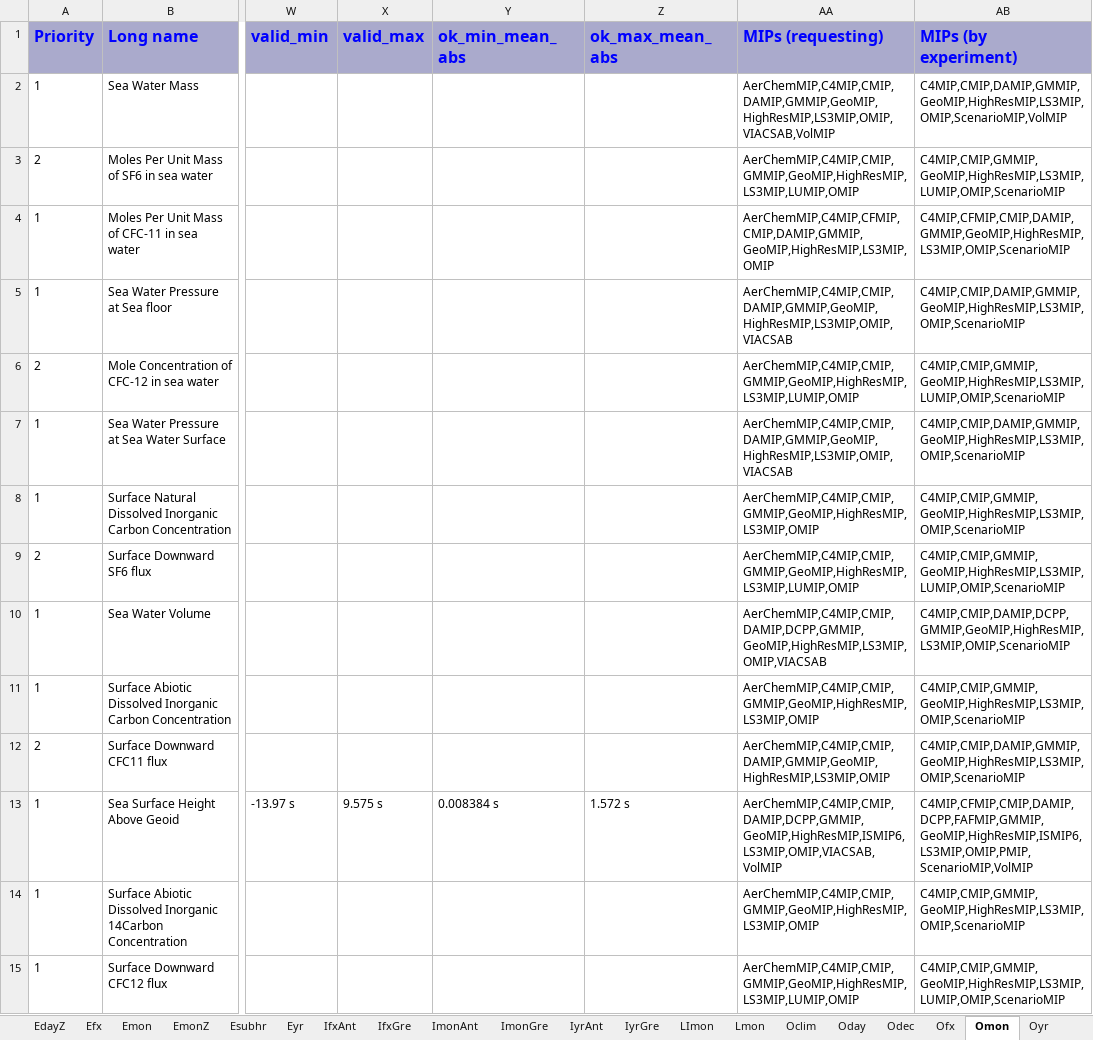
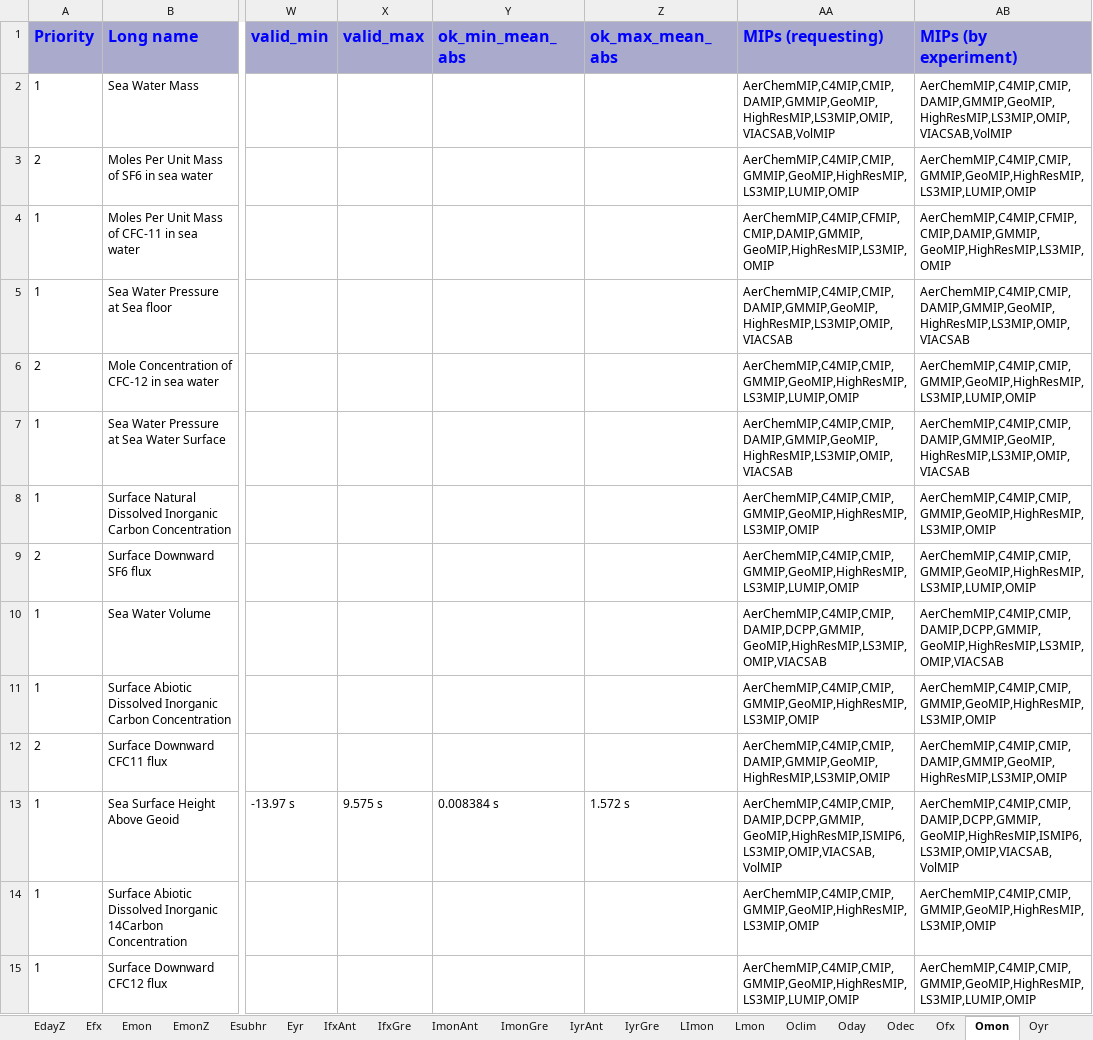
Before and after one commit to zklaus-cmip6/CMIP6dreq, an Excel workbook: dreqPy/docs/CMIP6_MIP_tables.xlsx, sheet Omon, drawn as a sheet; only a part is shown, gaps mark what is left out; values as stored, in another font and other column widths than the file's, no borders; the diff covers the shown part only; the diff names each change by its address in the sheet, - before the commit and + after, or states it on an @@ line.

Commit message:
01.00.16
git-svn-id: http://proj.badc.rl.ac.uk/svn/exarch/CMIP6dreq/trunk@1069 89a36f9e-84b7-11e1-99bb-b993851fa097

```diff
--- a/dreqPy/docs/CMIP6_MIP_tables.xlsx (sheet Omon)
+++ b/dreqPy/docs/CMIP6_MIP_tables.xlsx (sheet Omon)
-AB2 (MIPs (by experiment)): C4MIP,CMIP,DAMIP,GMMIP,GeoMIP,HighResMIP,LS3MIP,OMIP,ScenarioMIP,VolMIP
+AB2 (MIPs (by experiment)): AerChemMIP,C4MIP,CMIP,DAMIP,GMMIP,GeoMIP,HighResMIP,LS3MIP,OMIP,VIACSAB,VolMIP
-AB3 (MIPs (by experiment)): C4MIP,CMIP,GMMIP,GeoMIP,HighResMIP,LS3MIP,LUMIP,OMIP,ScenarioMIP
+AB3 (MIPs (by experiment)): AerChemMIP,C4MIP,CMIP,GMMIP,GeoMIP,HighResMIP,LS3MIP,LUMIP,OMIP
-AB4 (MIPs (by experiment)): C4MIP,CFMIP,CMIP,DAMIP,GMMIP,GeoMIP,HighResMIP,LS3MIP,OMIP,ScenarioMIP
+AB4 (MIPs (by experiment)): AerChemMIP,C4MIP,CFMIP,CMIP,DAMIP,GMMIP,GeoMIP,HighResMIP,LS3MIP,OMIP
-AB5 (MIPs (by experiment)): C4MIP,CMIP,DAMIP,GMMIP,GeoMIP,HighResMIP,LS3MIP,OMIP,ScenarioMIP
+AB5 (MIPs (by experiment)): AerChemMIP,C4MIP,CMIP,DAMIP,GMMIP,GeoMIP,HighResMIP,LS3MIP,OMIP,VIACSAB
-AB6 (MIPs (by experiment)): C4MIP,CMIP,GMMIP,GeoMIP,HighResMIP,LS3MIP,LUMIP,OMIP,ScenarioMIP
+AB6 (MIPs (by experiment)): AerChemMIP,C4MIP,CMIP,GMMIP,GeoMIP,HighResMIP,LS3MIP,LUMIP,OMIP
-AB7 (MIPs (by experiment)): C4MIP,CMIP,DAMIP,GMMIP,GeoMIP,HighResMIP,LS3MIP,OMIP,ScenarioMIP
+AB7 (MIPs (by experiment)): AerChemMIP,C4MIP,CMIP,DAMIP,GMMIP,GeoMIP,HighResMIP,LS3MIP,OMIP,VIACSAB
-AB8 (MIPs (by experiment)): C4MIP,CMIP,GMMIP,GeoMIP,HighResMIP,LS3MIP,OMIP,ScenarioMIP
+AB8 (MIPs (by experiment)): AerChemMIP,C4MIP,CMIP,GMMIP,GeoMIP,HighResMIP,LS3MIP,OMIP
-AB9 (MIPs (by experiment)): C4MIP,CMIP,GMMIP,GeoMIP,HighResMIP,LS3MIP,LUMIP,OMIP,ScenarioMIP
+AB9 (MIPs (by experiment)): AerChemMIP,C4MIP,CMIP,GMMIP,GeoMIP,HighResMIP,LS3MIP,LUMIP,OMIP
-AB10 (MIPs (by experiment)): C4MIP,CMIP,DAMIP,DCPP,GMMIP,GeoMIP,HighResMIP,LS3MIP,OMIP,ScenarioMIP
+AB10 (MIPs (by experiment)): AerChemMIP,C4MIP,CMIP,DAMIP,DCPP,GMMIP,GeoMIP,HighResMIP,LS3MIP,OMIP,VIACSAB
-AB11 (MIPs (by experiment)): C4MIP,CMIP,GMMIP,GeoMIP,HighResMIP,LS3MIP,OMIP,ScenarioMIP
+AB11 (MIPs (by experiment)): AerChemMIP,C4MIP,CMIP,GMMIP,GeoMIP,HighResMIP,LS3MIP,OMIP
-AB12 (MIPs (by experiment)): C4MIP,CMIP,DAMIP,GMMIP,GeoMIP,HighResMIP,LS3MIP,OMIP,ScenarioMIP
+AB12 (MIPs (by experiment)): AerChemMIP,C4MIP,CMIP,DAMIP,GMMIP,GeoMIP,HighResMIP,LS3MIP,OMIP
-AB13 (MIPs (by experiment)): C4MIP,CFMIP,CMIP,DAMIP,DCPP,FAFMIP,GMMIP,GeoMIP,HighResMIP,ISMIP6,LS3MIP,OMIP,PMIP,ScenarioMIP,VolMIP
+AB13 (MIPs (by experiment)): AerChemMIP,C4MIP,CMIP,DAMIP,DCPP,GMMIP,GeoMIP,HighResMIP,ISMIP6,LS3MIP,OMIP,VIACSAB,VolMIP
-AB14 (MIPs (by experiment)): C4MIP,CMIP,GMMIP,GeoMIP,HighResMIP,LS3MIP,OMIP,ScenarioMIP
+AB14 (MIPs (by experiment)): AerChemMIP,C4MIP,CMIP,GMMIP,GeoMIP,HighResMIP,LS3MIP,OMIP
-AB15 (MIPs (by experiment)): C4MIP,CMIP,GMMIP,GeoMIP,HighResMIP,LS3MIP,LUMIP,OMIP,ScenarioMIP
+AB15 (MIPs (by experiment)): AerChemMIP,C4MIP,CMIP,GMMIP,GeoMIP,HighResMIP,LS3MIP,LUMIP,OMIP
```
Also changed, not shown: 268 edited cells elsewhere in this sheet, sheet Emon, sheet CFsubhr, sheet AERmon, sheet CF3hr, sheet Oyr, sheet E3hrPt, 33 more sheets, 12 other files.
